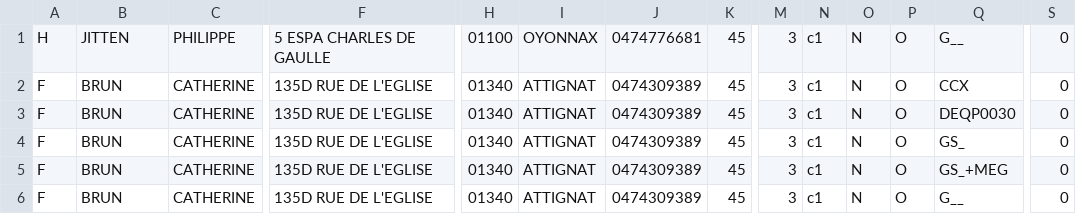
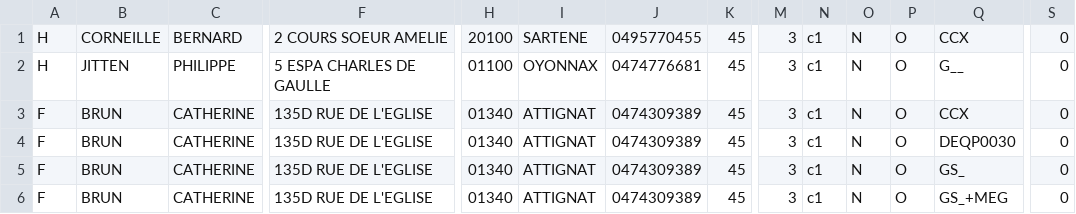
Before and after one commit to cyrilvincent/skema, a CSV file: data/ps/ps-tarifs-small-00-00.csv, drawn as a sheet; only a part is shown, gaps mark what is left out; the shorter side is filled out with more unchanged rows; rows hold the shown columns only; the diff names each change by its address in the sheet, - before the commit and + after, or states it on an @@ line.

```diff
--- a/data/ps/ps-tarifs-small-00-00.csv
+++ b/data/ps/ps-tarifs-small-00-00.csv
+row 1: H | CORNEILLE | BERNARD | 2 COURS SOEUR AMELIE | 20100 | SARTENE | 0495770455 | 45 | 3 | c1 | N | O | CCX | 0
```
Also changed, not shown: 7 other files.
